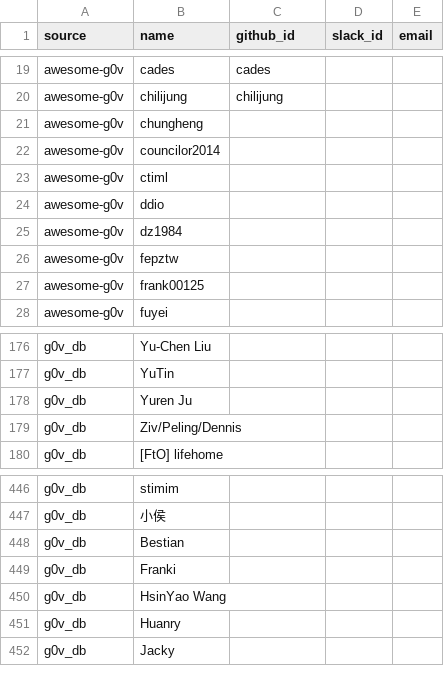
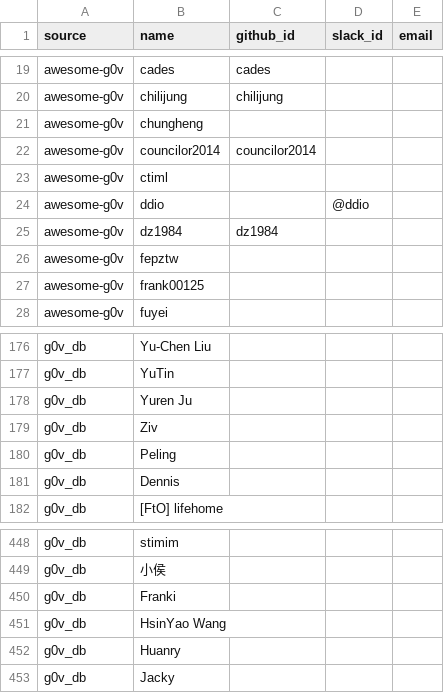
Before and after one commit to tinghuatseng/awesome-g0v-projects, a CSV file: data/owners.csv, drawn as a sheet; only a part is shown, gaps mark what is left out.

Commit message:
update owners & projects

```diff
--- a/data/owners.csv
+++ b/data/owners.csv
@@ -21,6 +21,6 @@ source,name,github_id,slack_id,email
 "awesome-g0v",chungheng,,,
-"awesome-g0v",councilor2014,,,
+"awesome-g0v",councilor2014,councilor2014,,
 "awesome-g0v",ctiml,,,
-"awesome-g0v",ddio,,,
-"awesome-g0v",dz1984,,,
+"awesome-g0v",ddio,,@ddio,
+"awesome-g0v",dz1984,dz1984,,
 "awesome-g0v",fepztw,,,
@@ -178,3 +178,5 @@ source,name,github_id,slack_id,email
 "g0v_db","Yuren Ju",,,
-"g0v_db","Ziv/Peling/Dennis",,,
+"g0v_db","Ziv",,,
+"g0v_db","Peling",,,
+"g0v_db","Dennis",,,
 "g0v_db","[FtO] lifehome",,,
@@ -447,3 +449,2 @@ source,name,github_id,slack_id,email
 "g0v_db","小侯",,,
-"g0v_db","Bestian",,,
 "g0v_db","Franki",,,
```
Also changed, not shown: data/projects.csv, 1 other file.
